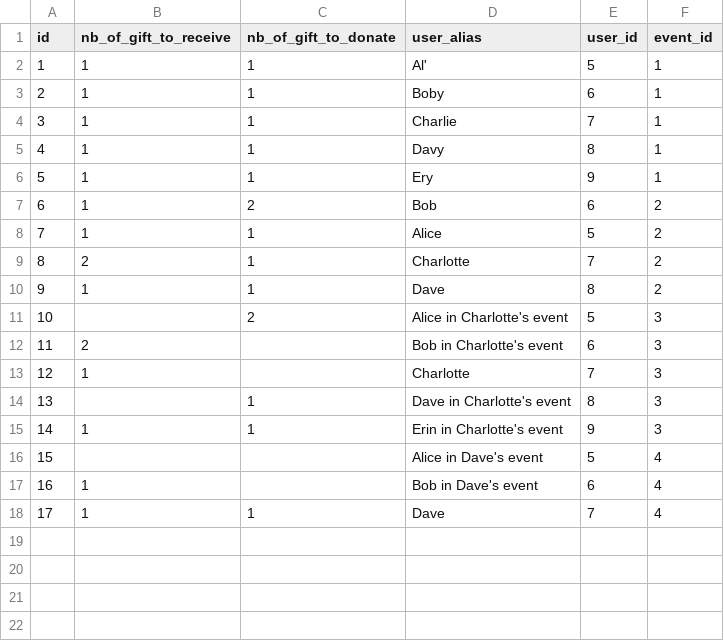
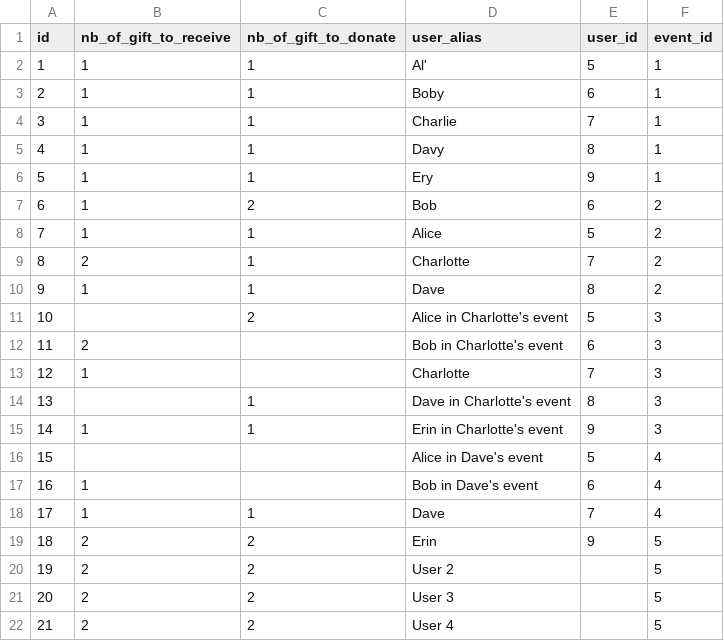
Before and after one commit to anthony-o/SwinGifts, a CSV file: src/main/resources/config/liquibase/fake-data/participation.csv, drawn as a sheet.

Commit message:
Fix gift drawings: in a 4 participations each that should offer 2 gifts & receive 2, the algorithm was not working

```diff
--- a/src/main/resources/config/liquibase/fake-data/participation.csv
+++ b/src/main/resources/config/liquibase/fake-data/participation.csv
@@ -18 +18,5 @@ id;nb_of_gift_to_receive;nb_of_gift_to_donate;user_alias;user_id;event_id
 17;1;1;Dave;7;4
+18;2;2;Erin;9;5
+19;2;2;User 2;;5
+20;2;2;User 3;;5
+21;2;2;User 4;;5
```
Also changed, not shown: 11 other files.
